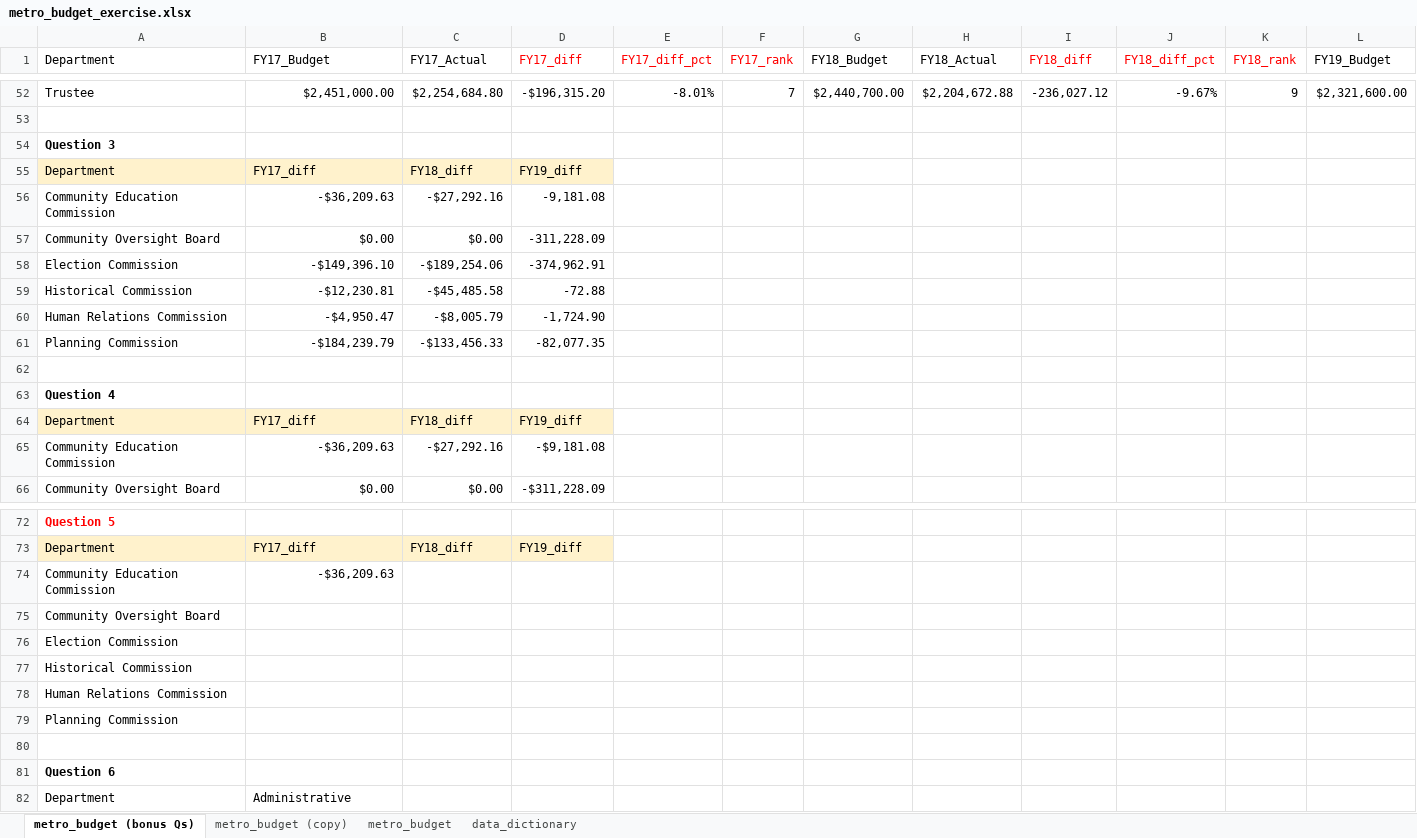
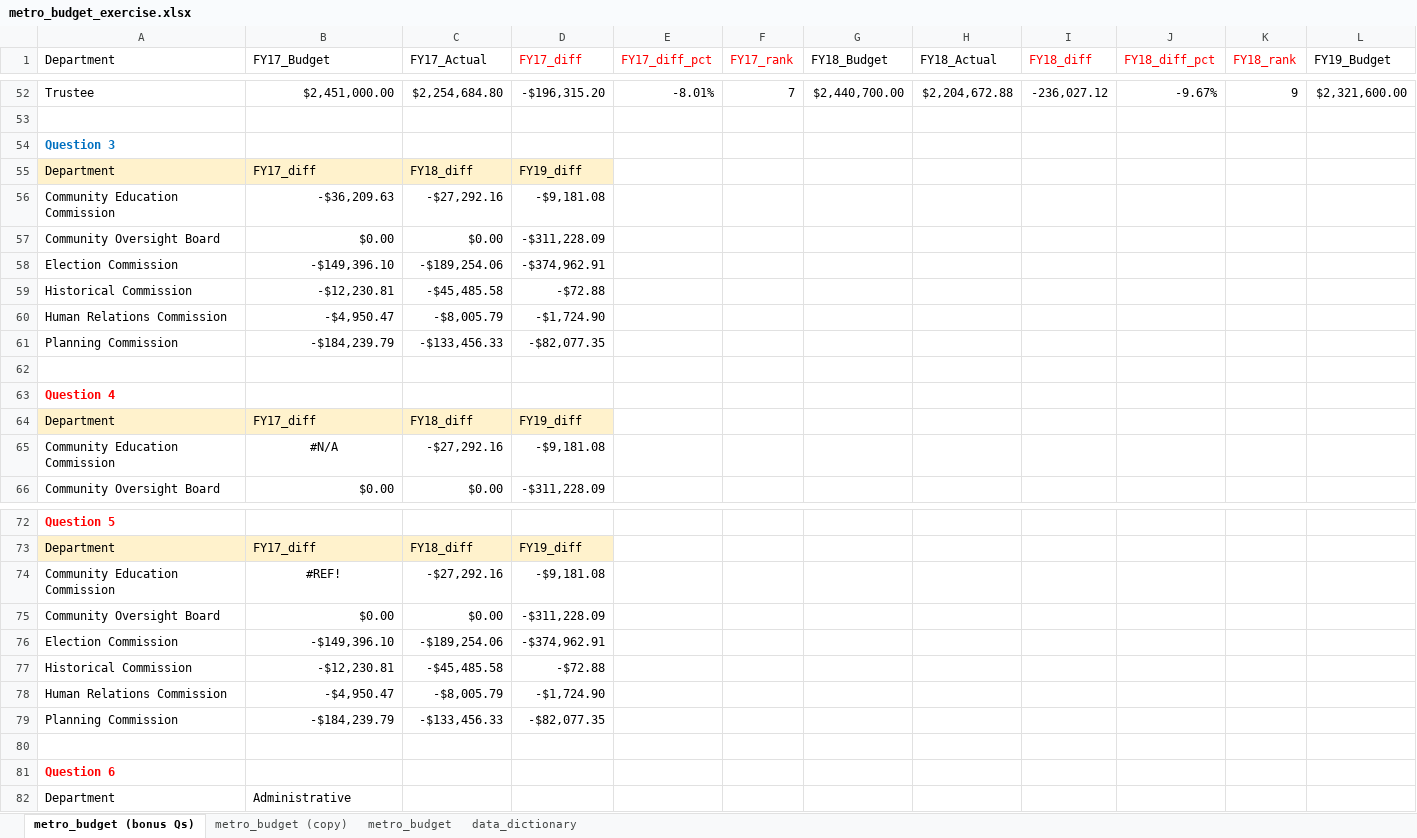
Before and after one commit to NSS-Data-Analytics-Cohort-12/excel-lookups-da12-Jtoppins24, an Excel workbook: metro_budget_exercise.xlsx, sheet metro_budget (bonus Qs), drawn as a sheet; only a part is shown, gaps mark what is left out; values as stored, in another font and other column widths than the file's, no borders; removed rows and columns are numbered as before the commit, all else as after; rows hold the shown columns only; the diff covers the shown part only; the diff names each change by its address in the sheet, - before the commit and + after, or states it on an @@ line.

Commit message:
metro pass 2

```diff
--- a/metro_budget_exercise.xlsx (sheet metro_budget (bonus Qs))
+++ b/metro_budget_exercise.xlsx (sheet metro_budget (bonus Qs))
-A54 text colour: black
+A54 text colour: #0070C0
-D56 (FY17_diff): -9,181.08
+D56 (FY17_diff): -$9,181.08
-D57 (FY17_diff): -311,228.09
+D57 (FY17_diff): -$311,228.09
-D58 (FY17_diff): -374,962.91
+D58 (FY17_diff): -$374,962.91
-D59 (FY17_diff): -72.88
+D59 (FY17_diff): -$72.88
-D60 (FY17_diff): -1,724.90
+D60 (FY17_diff): -$1,724.90
-D61 (FY17_diff): -82,077.35
+D61 (FY17_diff): -$82,077.35
-A63 text colour: black
+A63 text colour: #FF0000
-B65 (FY17_Budget): -$36,209.63
+B65 (FY17_Budget): #N/A
-B65 alignment: right
+B65 alignment: center
-row 74: Community Education Commission | -$36,209.63
-row 75: Community Oversight Board
-row 76: Election Commission
-row 77: Historical Commission
-row 78: Human Relations Commission
-row 79: Planning Commission
+row 74: Community Education Commission | #REF! | -$27,292.16 | -$9,181.08
+row 75: Community Oversight Board | $0.00 | $0.00 | -$311,228.09
+row 76: Election Commission | -$149,396.10 | -$189,254.06 | -$374,962.91
+row 77: Historical Commission | -$12,230.81 | -$45,485.58 | -$72.88
+row 78: Human Relations Commission | -$4,950.47 | -$8,005.79 | -$1,724.90
+row 79: Planning Commission | -$184,239.79 | -$133,456.33 | -$82,077.35
-A81 text colour: black
+A81 text colour: #FF0000
```
Also changed, not shown: 4 edited cells elsewhere in this sheet, sheet metro_budget (copy), formulas that keep their value.
